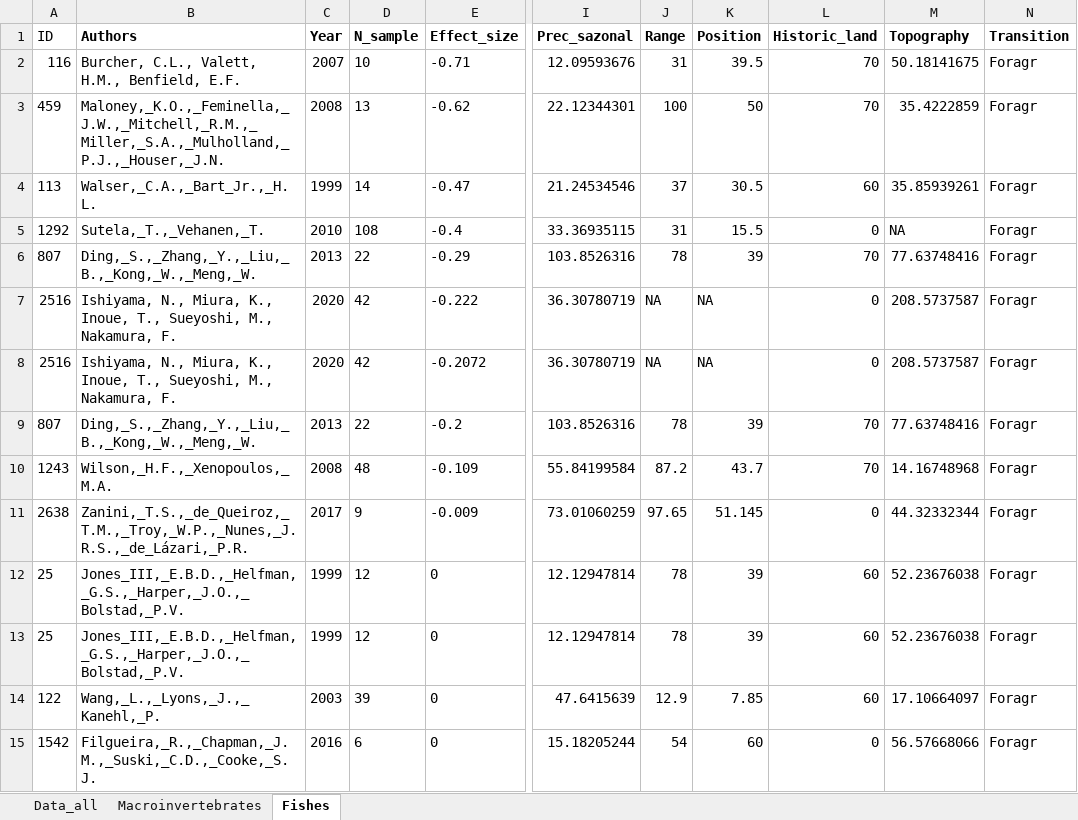
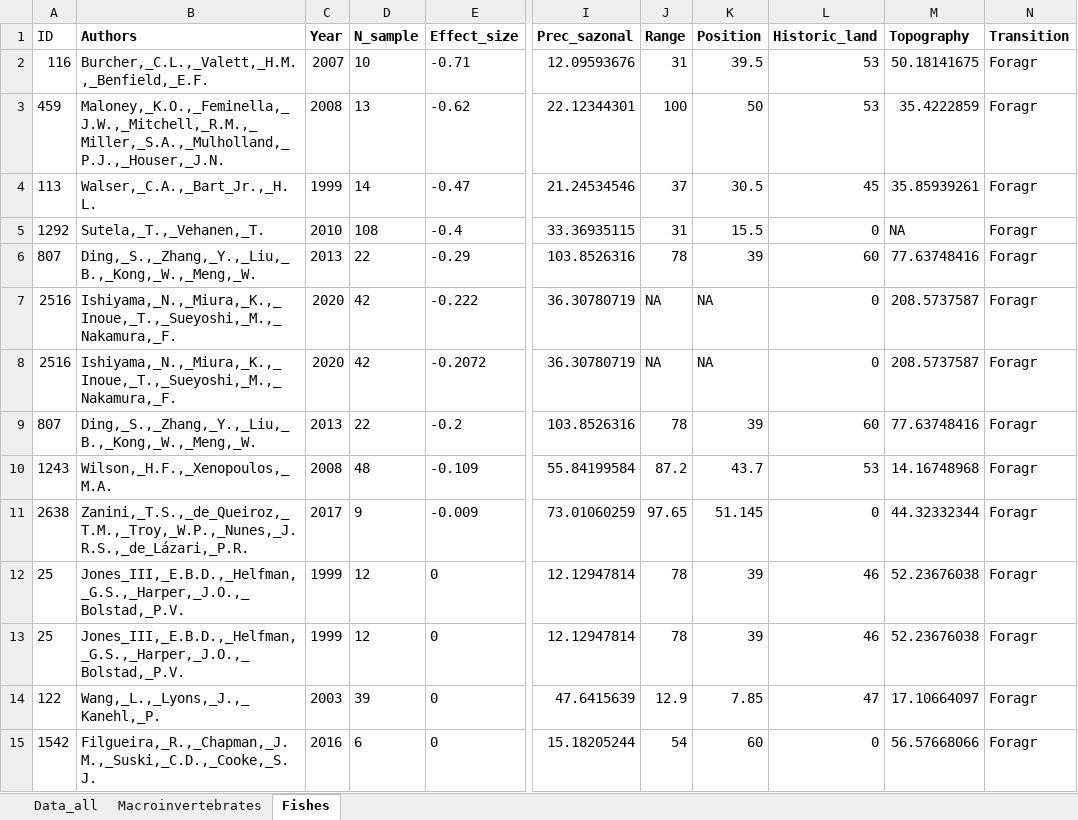
Before and after one commit to MCamana/Land_use_metaanalysis, an Excel workbook: data/raw/Data_all.xlsx, sheet Fishes, drawn as a sheet; only a part is shown, gaps mark what is left out; values as stored, in another font and other column widths than the file's, no borders; the diff covers the shown part only; the diff names each change by its address in the sheet, - before the commit and + after, or states it on an @@ line.

```diff
--- a/data/raw/Data_all.xlsx (sheet Fishes)
+++ b/data/raw/Data_all.xlsx (sheet Fishes)
-B2 (Authors): Burcher, C.L., Valett, H.M., Benfield, E.F.
+B2 (Authors): Burcher,_C.L.,_Valett,_H.M.,_Benfield,_E.F.
-L2:L3 (Historic_land): 70
+L2:L3 (Historic_land): 53
-L4 (Historic_land): 60
+L4 (Historic_land): 45
-L6 (Historic_land): 70
+L6 (Historic_land): 60
-B7:B8 (Authors): Ishiyama, N., Miura, K., Inoue, T., Sueyoshi, M., Nakamura, F.
+B7:B8 (Authors): Ishiyama,_N.,_Miura,_K.,_Inoue,_T.,_Sueyoshi,_M.,_Nakamura,_F.
-L9 (Historic_land): 70
+L9 (Historic_land): 60
-L10 (Historic_land): 70
+L10 (Historic_land): 53
-L12:L13 (Historic_land): 60
+L12:L13 (Historic_land): 46
-L14 (Historic_land): 60
+L14 (Historic_land): 47
```
Also changed, not shown: 30 edited cells elsewhere in this sheet, sheet Data_all, sheet Macroinvertebrates, formulas that keep their value, 2 other files.
